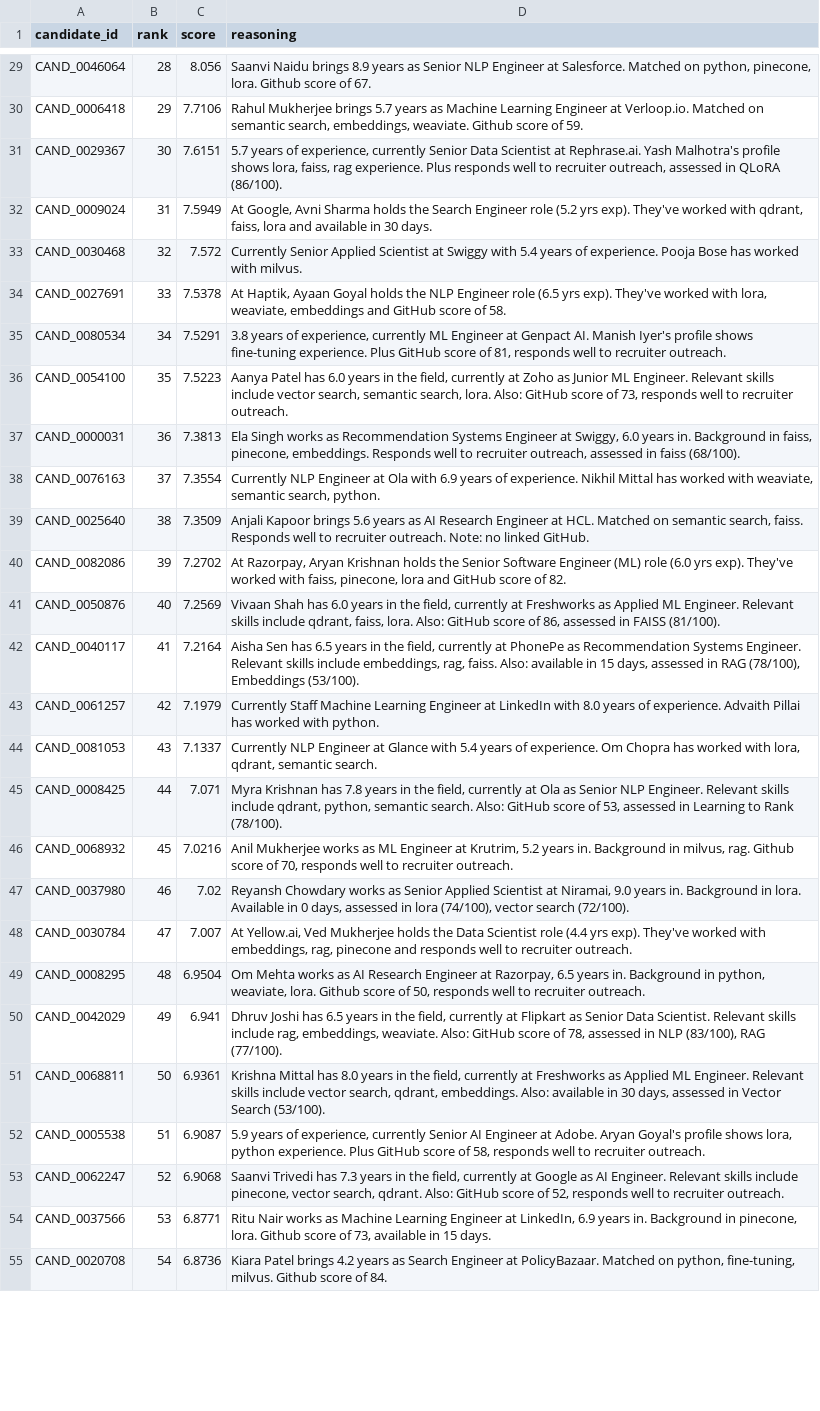
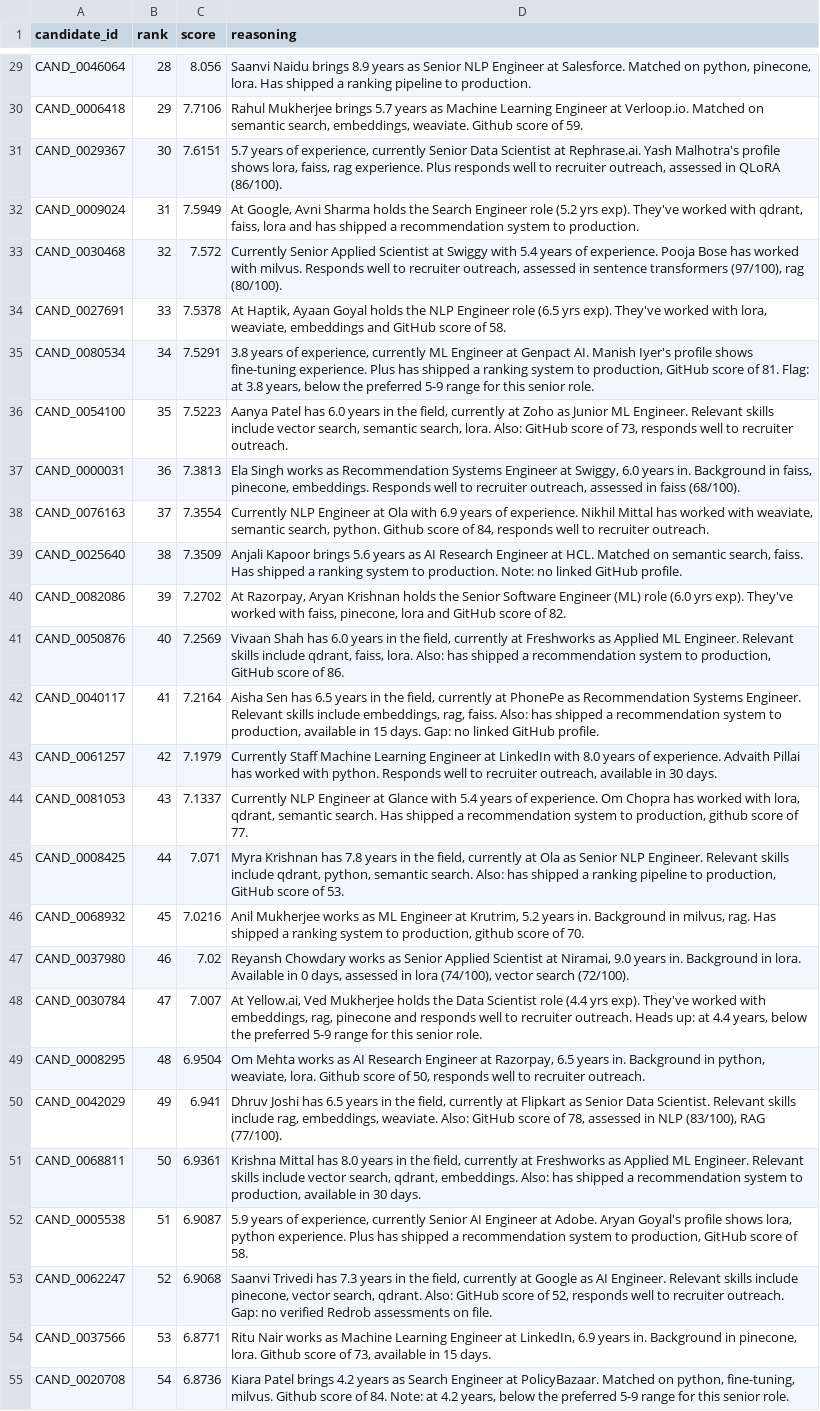
Before and after one commit to princejain756/Data-AiChallengeHack2skill, a CSV file: prince_jain.csv, drawn as a sheet; only a part is shown, gaps mark what is left out; the diff covers the shown part only; the diff names each change by its address in the sheet, - before the commit and + after, or states it on an @@ line.

Commit message:
reasoning v2: add JD connections, shipped-system context, honest concern flags per stage 4 criteria

```diff
--- a/prince_jain.csv
+++ b/prince_jain.csv
-D29 (reasoning): …pinecone, lora. Github score of 67.
+D29 (reasoning): …pinecone, lora. Has shipped a ranking pipeline to production.
-D32 (reasoning): …lora and available in 30 days.
+D32 (reasoning): …lora and has shipped a recommendation system to production.
-D33 (reasoning): …with milvus.
+D33 (reasoning): …with milvus. Responds well to recruiter outreach, assessed in sentence transformers (97/100), rag (80/100).
-D35 (reasoning): …experience. Plus GitHub score of 81, responds well to recruiter outreach.
+D35 (reasoning): …experience. Plus has shipped a ranking system to production, GitHub score of 81. Flag: at 3.8 years, below the preferred 5-9 range for this senior role.
-D38 (reasoning): …search, python.
+D38 (reasoning): …search, python. Github score of 84, responds well to recruiter outreach.
-D39 (reasoning): …search, faiss. Responds well to recruiter outreach. Note: no linked GitHub.
+D39 (reasoning): …search, faiss. Has shipped a ranking system to production. Note: no linked GitHub profile.
-D41 (reasoning): …lora. Also: GitHub score of 86, assessed in FAISS (81/100).
+D41 (reasoning): …lora. Also: has shipped a recommendation system to production, GitHub score of 86.
-D42 (reasoning): …faiss. Also: available in 15 days, assessed in RAG (78/100), Embeddings (53/100).
+D42 (reasoning): …faiss. Also: has shipped a recommendation system to production, available in 15 days. Gap: no linked GitHub profile.
-D43 (reasoning): …with python.
+D43 (reasoning): …with python. Responds well to recruiter outreach, available in 30 days.
-D44 (reasoning): …semantic search.
+D44 (reasoning): …semantic search. Has shipped a recommendation system to production, github score of 77.
-D45 (reasoning): …search. Also: GitHub score of 53, assessed in Learning to Rank (78/100).
+D45 (reasoning): …search. Also: has shipped a ranking pipeline to production, GitHub score of 53.
-D46 (reasoning): …milvus, rag. Github score of 70, responds well to recruiter outreach.
+D46 (reasoning): …milvus, rag. Has shipped a ranking system to production, github score of 70.
-D48 (reasoning): …recruiter outreach.
+D48 (reasoning): …recruiter outreach. Heads up: at 4.4 years, below the preferred 5-9 range for this senior role.
-D51 (reasoning): …embeddings. Also: available in 30 days, assessed in Vector Search (53/100).
+D51 (reasoning): …embeddings. Also: has shipped a recommendation system to production, available in 30 days.
-D52 (reasoning): …experience. Plus GitHub score of 58, responds well to recruiter outreach.
+D52 (reasoning): …experience. Plus has shipped a recommendation system to production, GitHub score of 58.
-D53 (reasoning): …recruiter outreach.
+D53 (reasoning): …recruiter outreach. Gap: no verified Redrob assessments on file.
-D55 (reasoning): …of 84.
+D55 (reasoning): …of 84. Note: at 4.2 years, below the preferred 5-9 range for this senior role.
```
Also changed, not shown: 52 edited cells elsewhere in this file, 1 other file.
